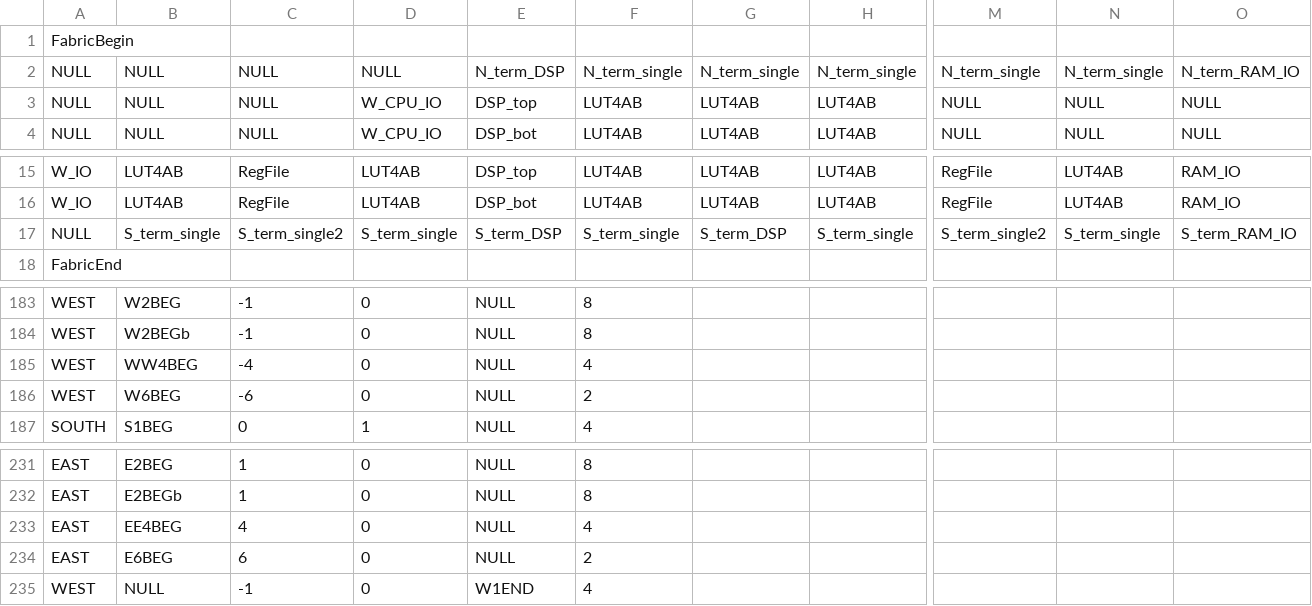
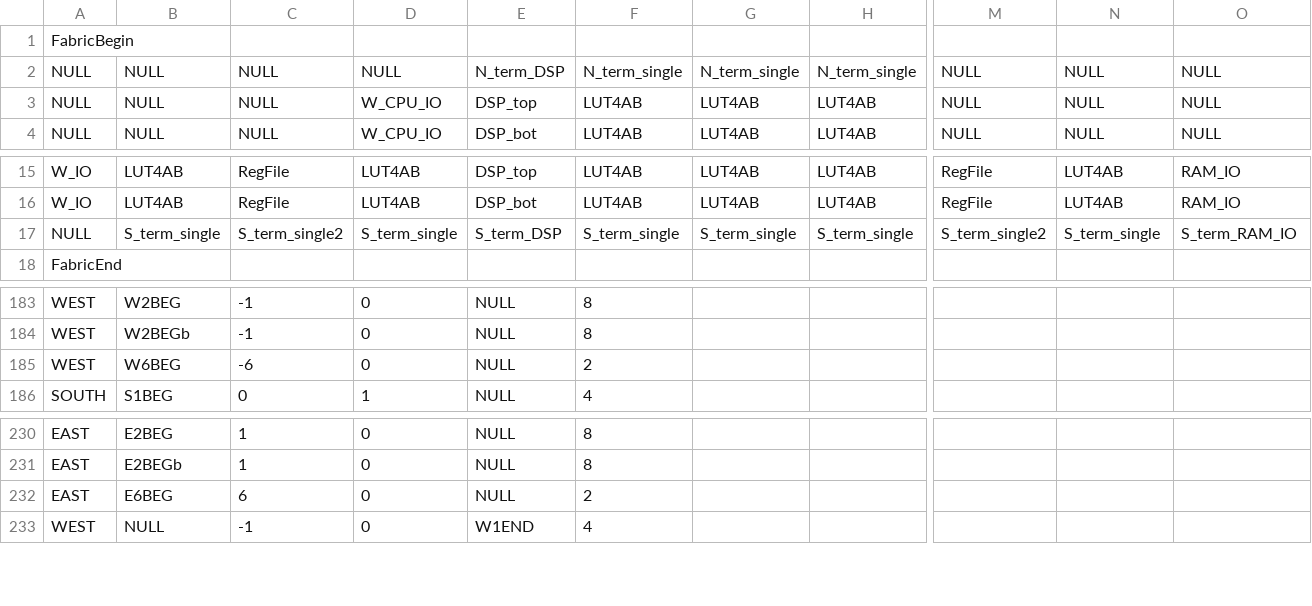
Before and after one commit to IAmMarcelJung/ICESOC_FABulous_user_project, a CSV file: fabric.csv, drawn as a sheet; only a part is shown, gaps mark what is left out; rows hold the shown columns only; the diff names each change by its address in the sheet, - before the commit and + after, or states it on an @@ line.

Commit message:
fix: correct the fabric.csv

```diff
--- a/fabric.csv
+++ b/fabric.csv
-M2: N_term_single
+M2: NULL
-N2: N_term_single
+N2: NULL
-O2: N_term_RAM_IO
+O2: NULL
-G17: S_term_DSP
+G17: S_term_single
-row 185: WEST | WW4BEG | -4 | 0 | NULL | 4
-row 233: EAST | EE4BEG | 4 | 0 | NULL | 4
```
